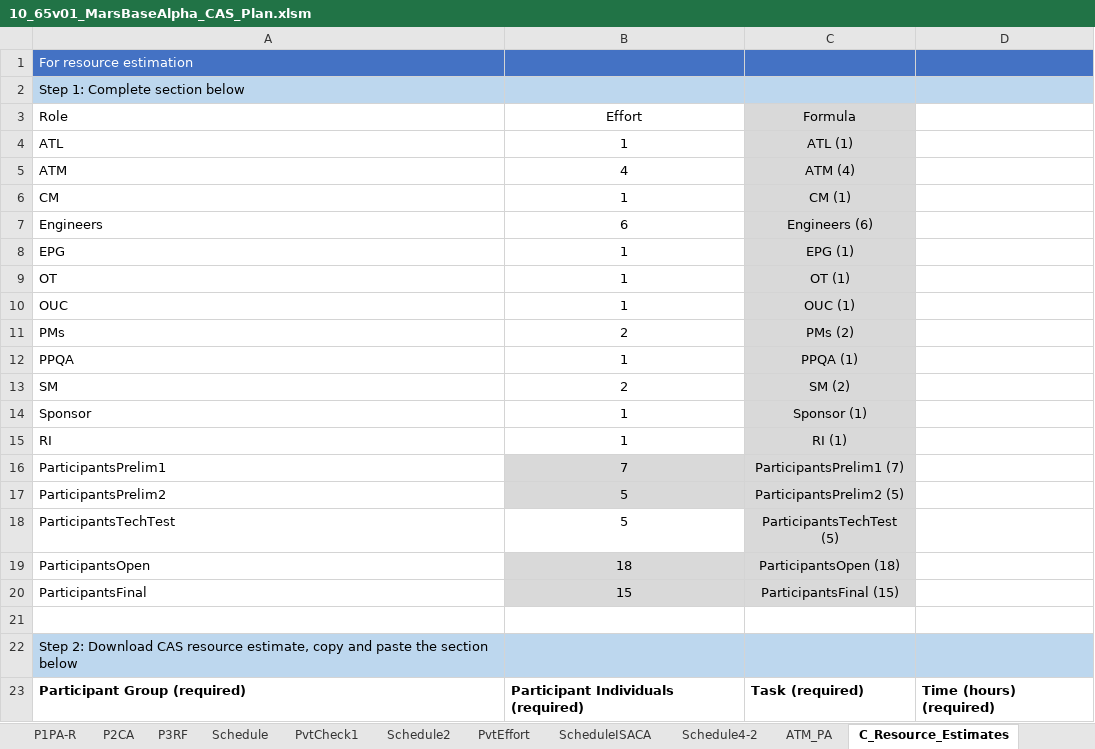
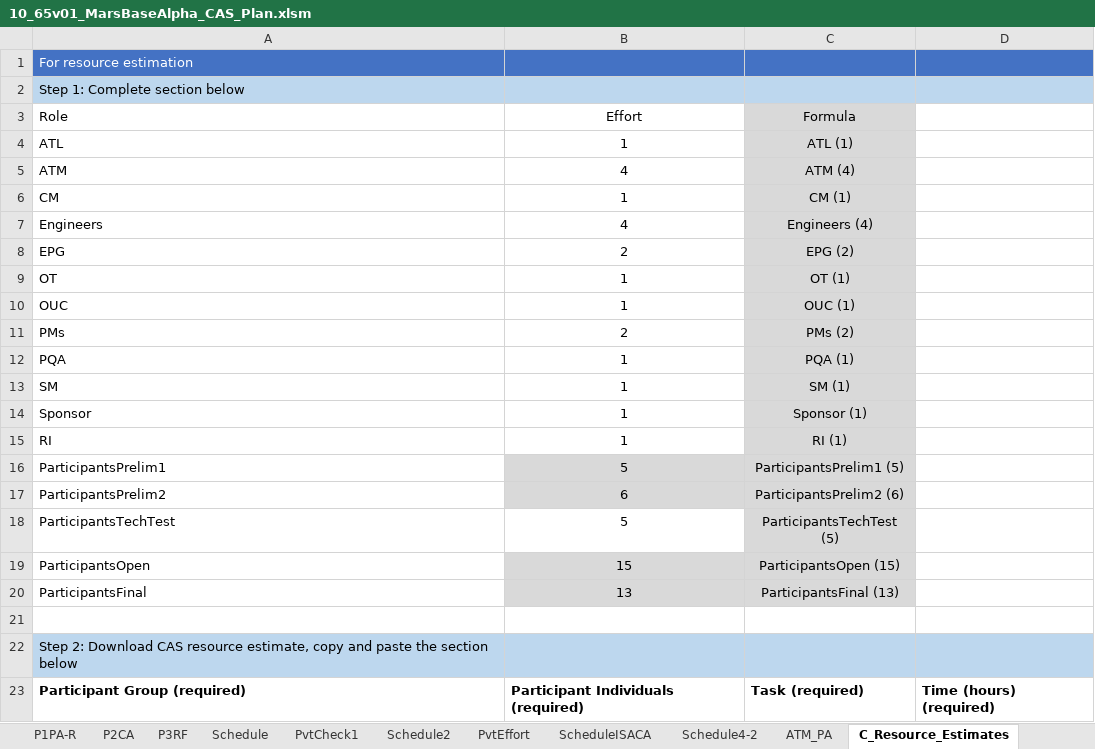
Before and after one commit to DemixTech/CMMITools, an Excel workbook: 2021-04-12to04-16 (A5) C53517 SoftMARS/10_65v01_MarsBaseAlpha_CAS_Plan.xlsm, sheet C_Resource_Estimates, drawn as a sheet; only a part is shown; values as stored, in another font and other column widths than the file's, no borders; the diff covers the shown part only; the diff names each change by its address in the sheet, - before the commit and + after, or states it on an @@ line.

Commit message:
Small changes
Updated resource estimate sheet (PPQA to PQA)
Update 03_P3RF to old structure of documents

```diff
--- a/2021-04-12to04-16 (A5) C53517 SoftMARS/10_65v01_MarsBaseAlpha_CAS_Plan.xlsm (sheet C_Resource_Estimates)
+++ b/2021-04-12to04-16 (A5) C53517 SoftMARS/10_65v01_MarsBaseAlpha_CAS_Plan.xlsm (sheet C_Resource_Estimates)
-B7: 6
+B7: 4
-C7: Engineers (6)
+C7: Engineers (4)
-B8: 1
+B8: 2
-C8: EPG (1)
+C8: EPG (2)
-A12: PPQA
+A12: PQA
-C12: PPQA (1)
+C12: PQA (1)
-B13: 2
+B13: 1
-C13: SM (2)
+C13: SM (1)
-B16: 7
+B16: 5
-C16: ParticipantsPrelim1 (7)
+C16: ParticipantsPrelim1 (5)
-B17: 5
+B17: 6
-C17: ParticipantsPrelim2 (5)
+C17: ParticipantsPrelim2 (6)
-B19: 18
+B19: 15
-C19: ParticipantsOpen (18)
+C19: ParticipantsOpen (15)
-B20: 15
+B20: 13
-C20: ParticipantsFinal (15)
+C20: ParticipantsFinal (13)
```
Also changed, not shown: 11 edited cells elsewhere in this sheet, sheet Emails, charts or pictures, 2 other files.
